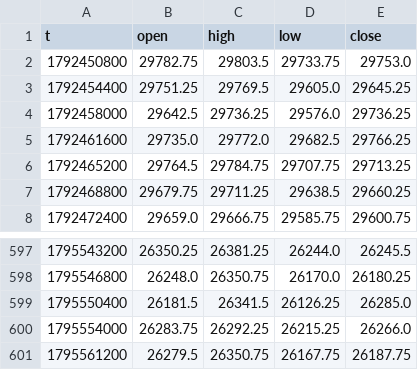
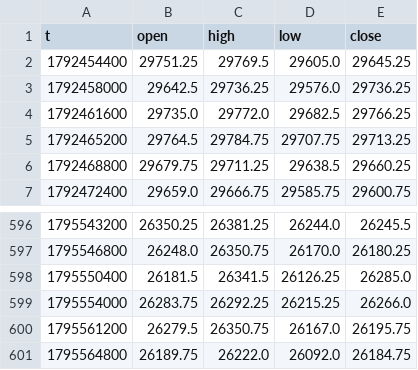
Before and after one commit to traxguo/ASGO.ai, a CSV file: forward/paper_aslan_nas/bars.csv, drawn as a sheet; only a part is shown, gaps mark what is left out.

```diff
--- a/forward/paper_aslan_nas/bars.csv
+++ b/forward/paper_aslan_nas/bars.csv
@@ -1,3 +1,2 @@
 t,open,high,low,close
-1792450800,29782.75,29803.5,29733.75,29753.0
 1792454400,29751.25,29769.5,29605.0,29645.25
@@ -600,2 +599,3 @@ t,open,high,low,close
 1795554000,26283.75,26292.25,26215.25,26266.0
-1795561200,26279.5,26350.75,26167.75,26187.75
+1795561200,26279.5,26350.75,26167.0,26195.75
+1795564800,26189.75,26222.0,26092.0,26184.75
```
Also changed, not shown: 3 other files.
